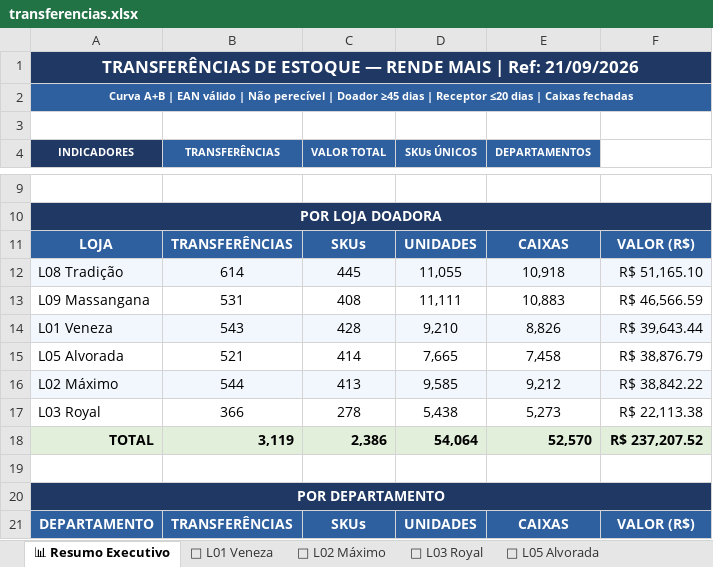
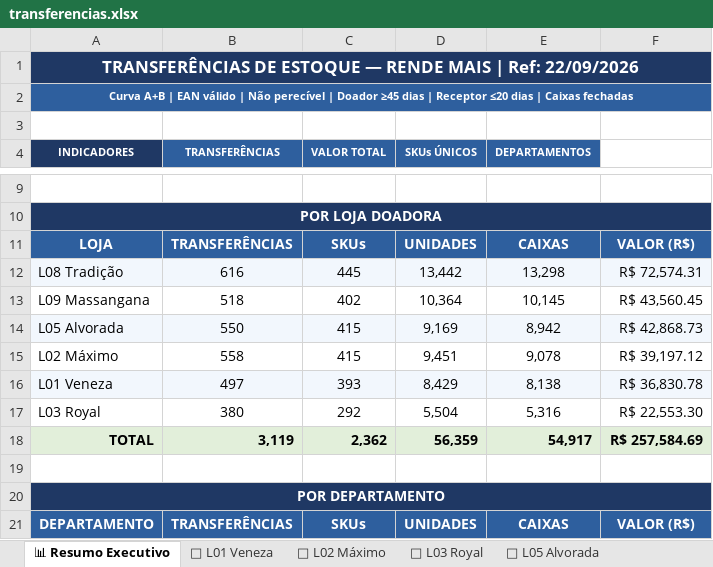
Before and after one commit to luciano504/rendemais-painel, an Excel workbook: data/transferencias.xlsx, sheet 📊 Resumo Executivo, drawn as a sheet; only a part is shown, gaps mark what is left out; values as stored, in another font and other column widths than the file's, no borders; removed rows and columns are numbered as before the commit, all else as after; the diff covers the shown part only; the diff names each change by its address in the sheet, - before the commit and + after, or states it on an @@ line.

```diff
--- a/data/transferencias.xlsx (sheet 📊 Resumo Executivo)
+++ b/data/transferencias.xlsx (sheet 📊 Resumo Executivo)
-A1 (INDICADORES): …| Ref: 21/09/2026
+A1 (INDICADORES): …| Ref: 22/09/2026
-B12 (TRANSFERÊNCIAS): 614
+B12 (TRANSFERÊNCIAS): 616
-D12 (SKUs ÚNICOS): 11,055
+D12 (SKUs ÚNICOS): 13,442
-E12 (DEPARTAMENTOS): 10,918
+E12 (DEPARTAMENTOS): 13,298
-F12: R$ 51,165.10
+F12: R$ 72,574.31
-B13 (TRANSFERÊNCIAS): 531
+B13 (TRANSFERÊNCIAS): 518
-C13 (VALOR TOTAL): 408
+C13 (VALOR TOTAL): 402
-D13 (SKUs ÚNICOS): 11,111
+D13 (SKUs ÚNICOS): 10,364
-E13 (DEPARTAMENTOS): 10,883
+E13 (DEPARTAMENTOS): 10,145
-F13: R$ 46,566.59
+F13: R$ 43,560.45
-row 14: L01 Veneza | 543 | 428 | 9,210 | 8,826 | R$ 39,643.44
-A14:F14 fill: none
+A14:F14 fill: #F2F7FD
-B14 (TRANSFERÊNCIAS): 521
+B14 (TRANSFERÊNCIAS): 550
-C14 (VALOR TOTAL): 414
+C14 (VALOR TOTAL): 415
-D14 (SKUs ÚNICOS): 7,665
+D14 (SKUs ÚNICOS): 9,169
-E14 (DEPARTAMENTOS): 7,458
+E14 (DEPARTAMENTOS): 8,942
-F14: R$ 38,876.79
+F14: R$ 42,868.73
-A15:F15 fill: #F2F7FD
+A15:F15 fill: none
-B15 (TRANSFERÊNCIAS): 544
+B15 (TRANSFERÊNCIAS): 558
-C15 (VALOR TOTAL): 413
+C15 (VALOR TOTAL): 415
-D15 (SKUs ÚNICOS): 9,585
+D15 (SKUs ÚNICOS): 9,451
-E15 (DEPARTAMENTOS): 9,212
+E15 (DEPARTAMENTOS): 9,078
-F15: R$ 38,842.22
+F15: R$ 39,197.12
+row 16: L01 Veneza | 497 | 393 | 8,429 | 8,138 | R$ 36,830.78
-B17 (TRANSFERÊNCIAS): 366
+B17 (TRANSFERÊNCIAS): 380
-C17 (VALOR TOTAL): 278
+C17 (VALOR TOTAL): 292
-D17 (SKUs ÚNICOS): 5,438
+D17 (SKUs ÚNICOS): 5,504
-E17 (DEPARTAMENTOS): 5,273
+E17 (DEPARTAMENTOS): 5,316
-F17: R$ 22,113.38
+F17: R$ 22,553.30
-C18 (VALOR TOTAL): 2,386
+C18 (VALOR TOTAL): 2,362
-D18 (SKUs ÚNICOS): 54,064
+D18 (SKUs ÚNICOS): 56,359
-E18 (DEPARTAMENTOS): 52,570
+E18 (DEPARTAMENTOS): 54,917
-F18: R$ 237,207.52
+F18: R$ 257,584.69
```
Also changed, not shown: 7 added rows, 7 removed rows, 86 edited cells and cell formats elsewhere in this sheet, sheet 🏪 L08 Tradição, sheet 🏪 L09 Massangana, sheet 🏪 L05 Alvorada, sheet 🏪 L02 Máximo, sheet 🏪 L01 Veneza, sheet 🏪 L03 Royal, data/categorias.xlsx, data/estoque_parado.xlsx, 1 other file.
